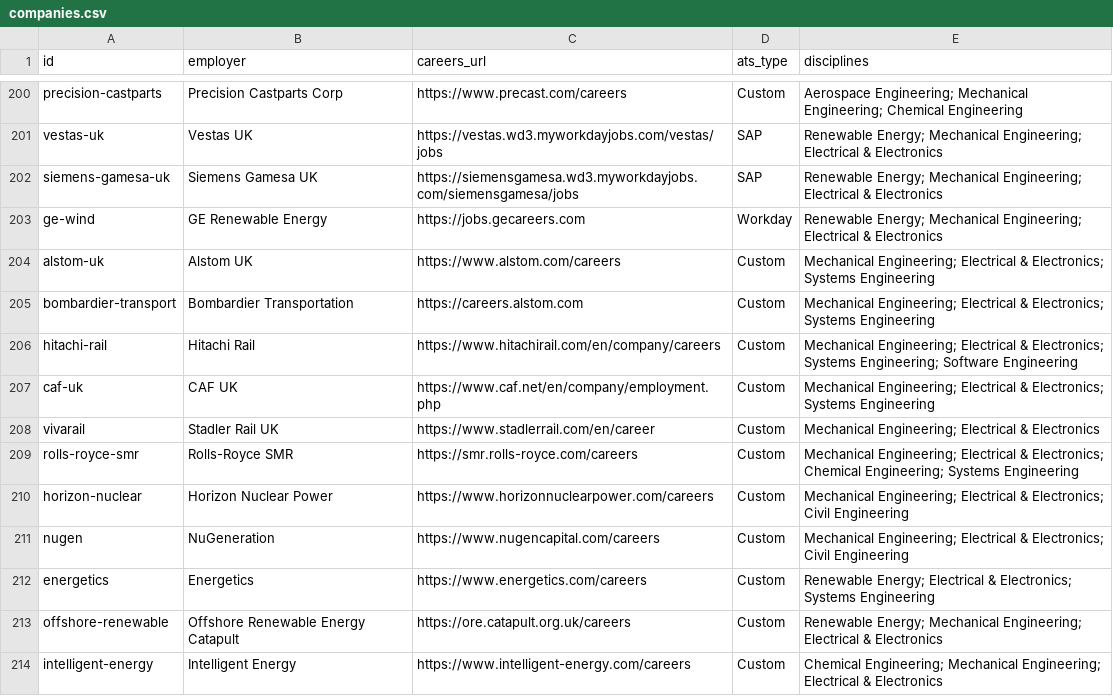
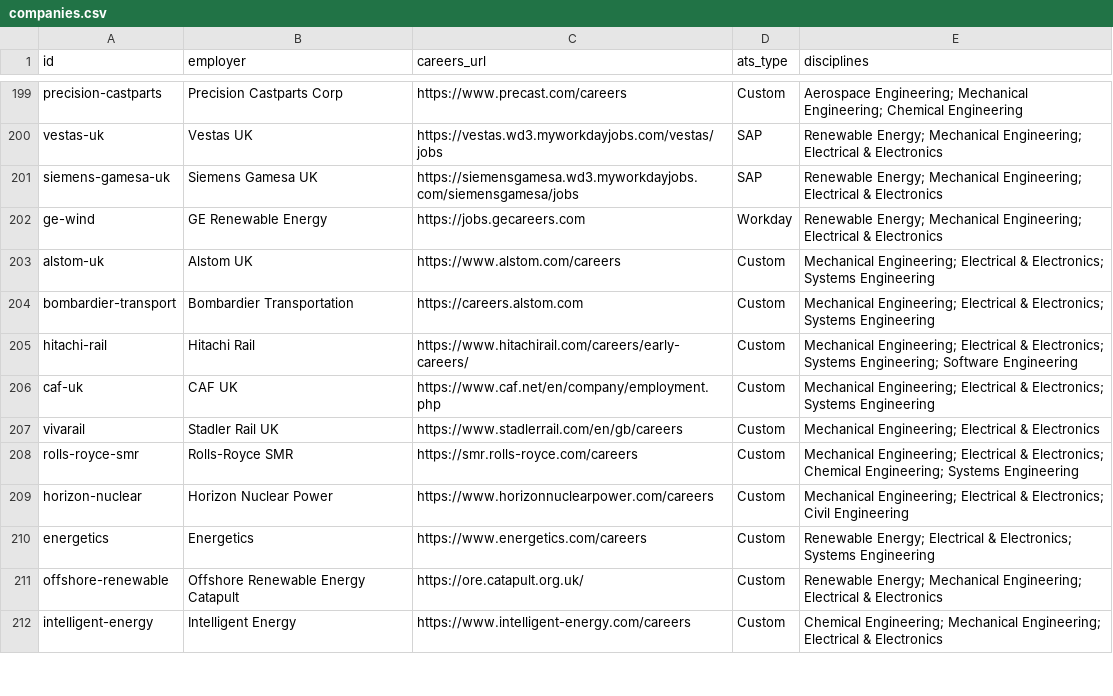
Before and after one commit to Evs202/eng-tracker, a CSV file: scraper/output/companies.csv, drawn as a sheet; only a part is shown, gaps mark what is left out; the diff covers the shown part only.

```diff
--- a/scraper/output/companies.csv
+++ b/scraper/output/companies.csv
@@ -205,10 +204,9 @@ alstom-uk,Alstom UK,https://www.alstom.com/careers,Custom,Mechanical Engineering
 bombardier-transport,Bombardier Transportation,https://careers.alstom.com,Custom,Mechanical Engineering; Electrical & Electronics; Systems Engineering
-hitachi-rail,Hitachi Rail,https://www.hitachirail.com/en/company/careers,Custom,Mechanical Engineering; Electrical & Electronics; Systems Engineering; Software Engineering
+hitachi-rail,Hitachi Rail,https://www.hitachirail.com/careers/early-careers/,Custom,Mechanical Engineering; Electrical & Electronics; Systems Engineering; Software Engineering
 caf-uk,CAF UK,https://www.caf.net/en/company/employment.php,Custom,Mechanical Engineering; Electrical & Electronics; Systems Engineering
-vivarail,Stadler Rail UK,https://www.stadlerrail.com/en/career,Custom,Mechanical Engineering; Electrical & Electronics
+vivarail,Stadler Rail UK,https://www.stadlerrail.com/en/gb/careers,Custom,Mechanical Engineering; Electrical & Electronics
 rolls-royce-smr,Rolls-Royce SMR,https://smr.rolls-royce.com/careers,Custom,Mechanical Engineering; Electrical & Electronics; Chemical Engineering; Systems Engineering
 horizon-nuclear,Horizon Nuclear Power,https://www.horizonnuclearpower.com/careers,Custom,Mechanical Engineering; Electrical & Electronics; Civil Engineering
-nugen,NuGeneration,https://www.nugencapital.com/careers,Custom,Mechanical Engineering; Electrical & Electronics; Civil Engineering
 energetics,Energetics,https://www.energetics.com/careers,Custom,Renewable Energy; Electrical & Electronics; Systems Engineering
-offshore-renewable,Offshore Renewable Energy Catapult,https://ore.catapult.org.uk/careers,Custom,Renewable Energy; Mechanical Engineering; Electrical & Electronics
+offshore-renewable,Offshore Renewable Energy Catapult,https://ore.catapult.org.uk/,Custom,Renewable Energy; Mechanical Engineering; Electrical & Electronics
 intelligent-energy,Intelligent Energy,https://www.intelligent-energy.com/careers,Custom,Chemical Engineering; Mechanical Engineering; Electrical & Electronics
```
Also changed, not shown: 17 added rows, 1 removed row and 35 edited cells elsewhere in this file, 2 other files.
